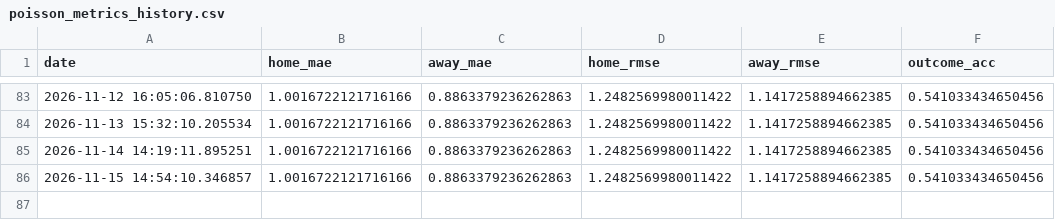
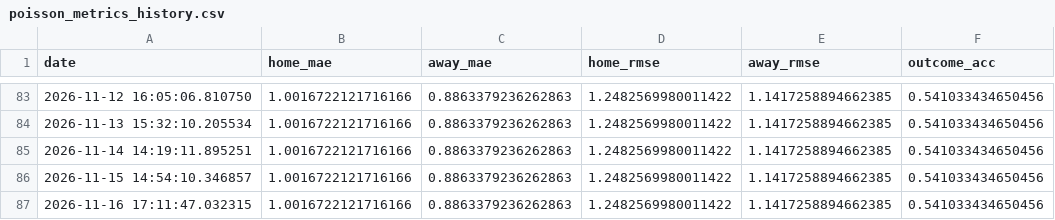
Before and after one commit to gmalbert/scotland-premiership, a CSV file: data_files/poisson_metrics_history.csv, drawn as a sheet; only a part is shown, gaps mark what is left out; the diff names each change by its address in the sheet, - before the commit and + after, or states it on an @@ line.

```diff
--- a/data_files/poisson_metrics_history.csv
+++ b/data_files/poisson_metrics_history.csv
+row 87: 2026-11-16 17:11:47.032315 | 1.0016722121716166 | 0.8863379236262863 | 1.2482569980011422 | 1.1417258894662385 | 0.541033434650456
```
Also changed, not shown: data_files/upcoming_fixtures.csv, data_files/upcoming_predictions.csv, 10 other files.
